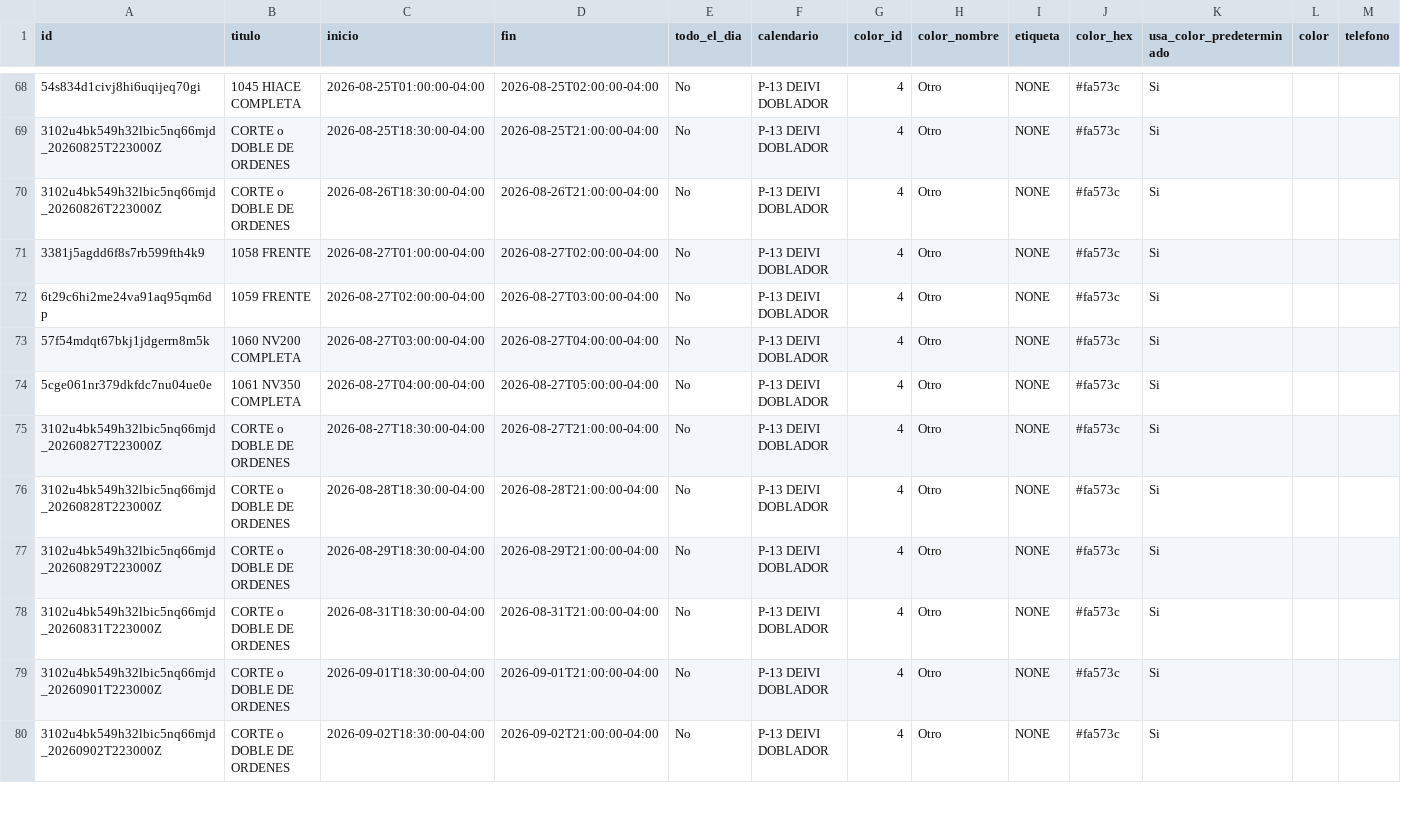
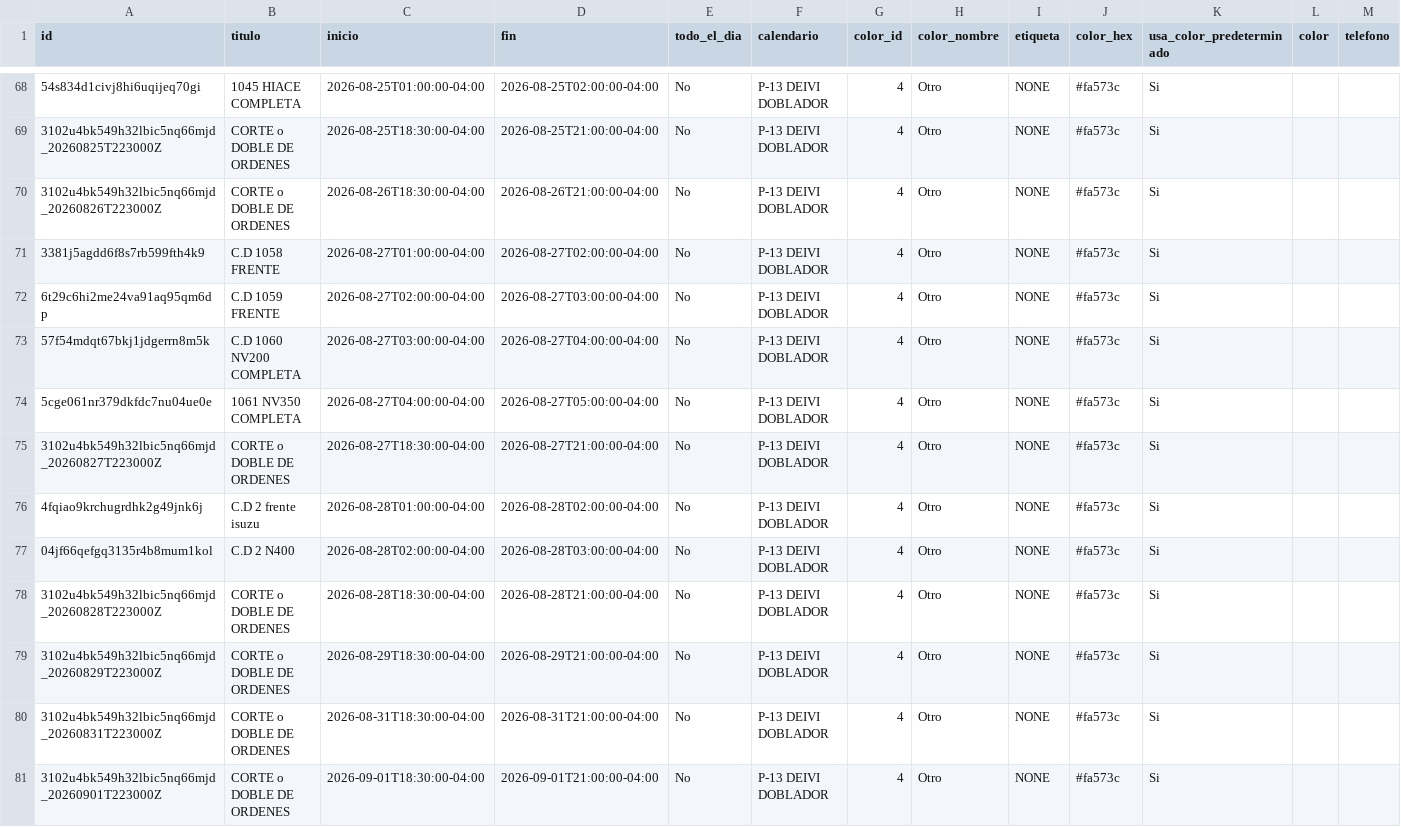
Before and after one commit to Osiris-14/rubio-defensa-ticket, a CSV file: public/data/calendario_armadores/armador_p13_deivi.csv, drawn as a sheet; only a part is shown, gaps mark what is left out; the shorter side is filled out with more unchanged rows; rows hold the shown columns only; the diff names each change by its address in the sheet, - before the commit and + after, or states it on an @@ line.

```diff
--- a/public/data/calendario_armadores/armador_p13_deivi.csv
+++ b/public/data/calendario_armadores/armador_p13_deivi.csv
-B71 (titulo): 1058 FRENTE
+B71 (titulo): C.D 1058 FRENTE
-B72 (titulo): 1059 FRENTE
+B72 (titulo): C.D 1059 FRENTE
-B73 (titulo): 1060 NV200 COMPLETA
+B73 (titulo): C.D 1060 NV200 COMPLETA
+row 76: 4fqiao9krchugrdhk2g49jnk6j | C.D 2 frente isuzu | 2026-08-28T01:00:00-04:00 | 2026-08-28T02:00:00-04:00 | No | P-13 DEIVI DOBLADOR | 4 | Otro | NONE | #fa573c | Si
+row 77: 04jf66qefgq3135r4b8mum1kol | C.D 2 N400 | 2026-08-28T02:00:00-04:00 | 2026-08-28T03:00:00-04:00 | No | P-13 DEIVI DOBLADOR | 4 | Otro | NONE | #fa573c | Si
```
